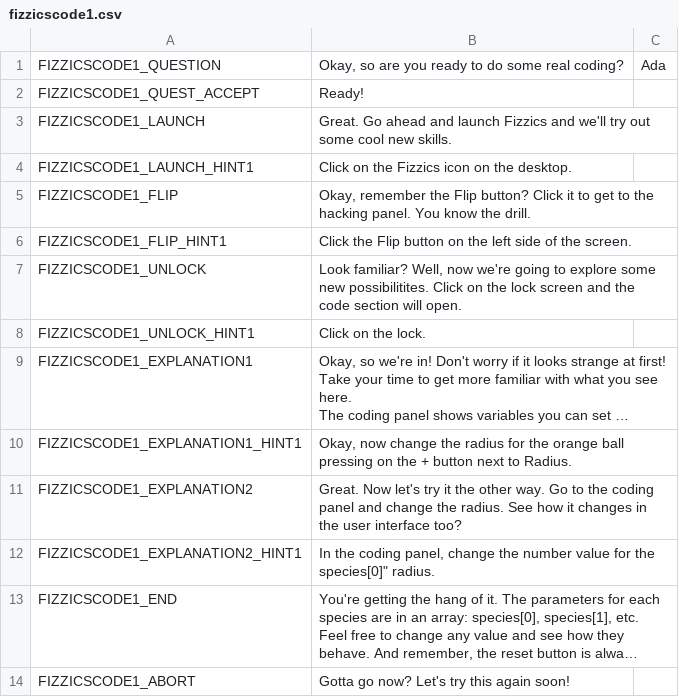
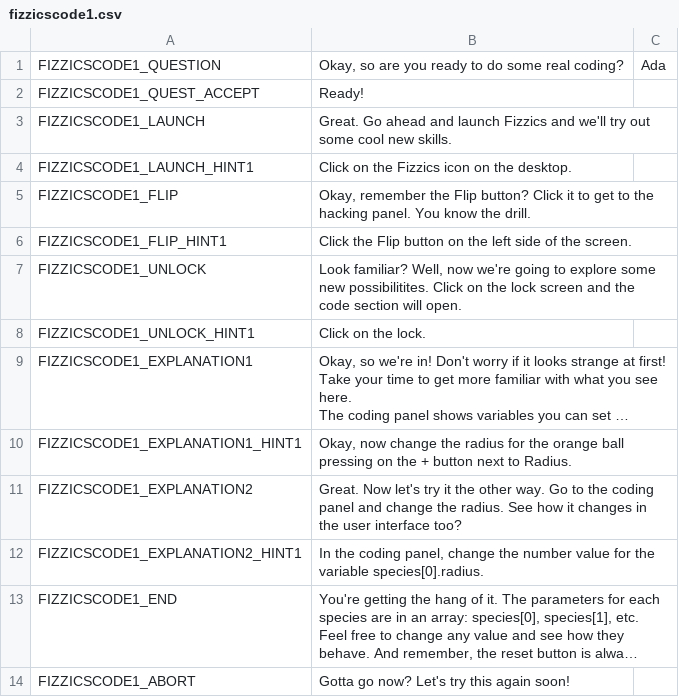
Before and after one commit to endlessm/clubhouse, a CSV file: data/quests_strings/fizzicscode1.csv, drawn as a sheet; long unchanged cells end in …; the diff names each change by its address in the sheet, - before the commit and + after, or states it on an @@ line.

Commit message:
data: Update quests strings CSV
From sheet Dialog.

Quests requested for import: fizzicscode1

```diff
--- a/data/quests_strings/fizzicscode1.csv
+++ b/data/quests_strings/fizzicscode1.csv
-B12: …for the species[0]" radius.
+B12: …for the variable species[0].radius.
```
